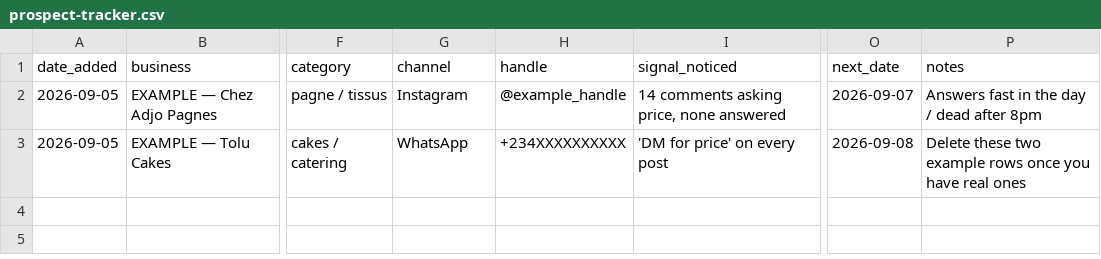
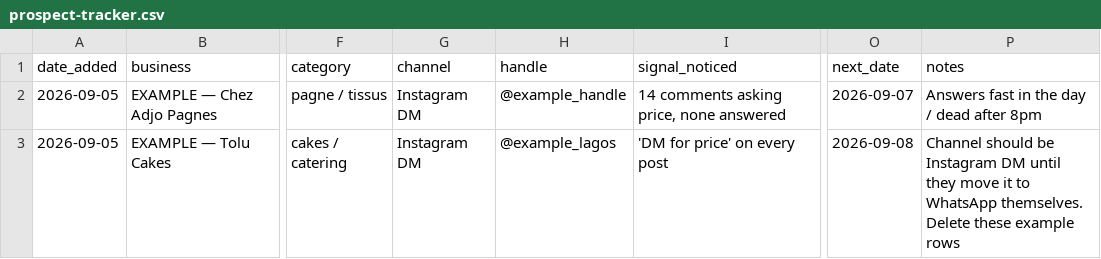
Before and after one commit to bokjong393/Mybusiness, a CSV file: week-1/prospect-tracker.csv, drawn as a sheet; only a part is shown, gaps mark what is left out; the diff names each change by its address in the sheet, - before the commit and + after, or states it on an @@ line.

```diff
--- a/week-1/prospect-tracker.csv
+++ b/week-1/prospect-tracker.csv
-G2 (channel): Instagram
+G2 (channel): Instagram DM
-G3 (channel): WhatsApp
+G3 (channel): Instagram DM
-H3 (handle): +234XXXXXXXXXX
+H3 (handle): @example_lagos
-P3 (notes): Delete these two example rows once you have real ones
+P3 (notes): Channel should be Instagram DM until they move it to WhatsApp themselves. Delete these example rows
```
Also changed, not shown: 3 other files.
